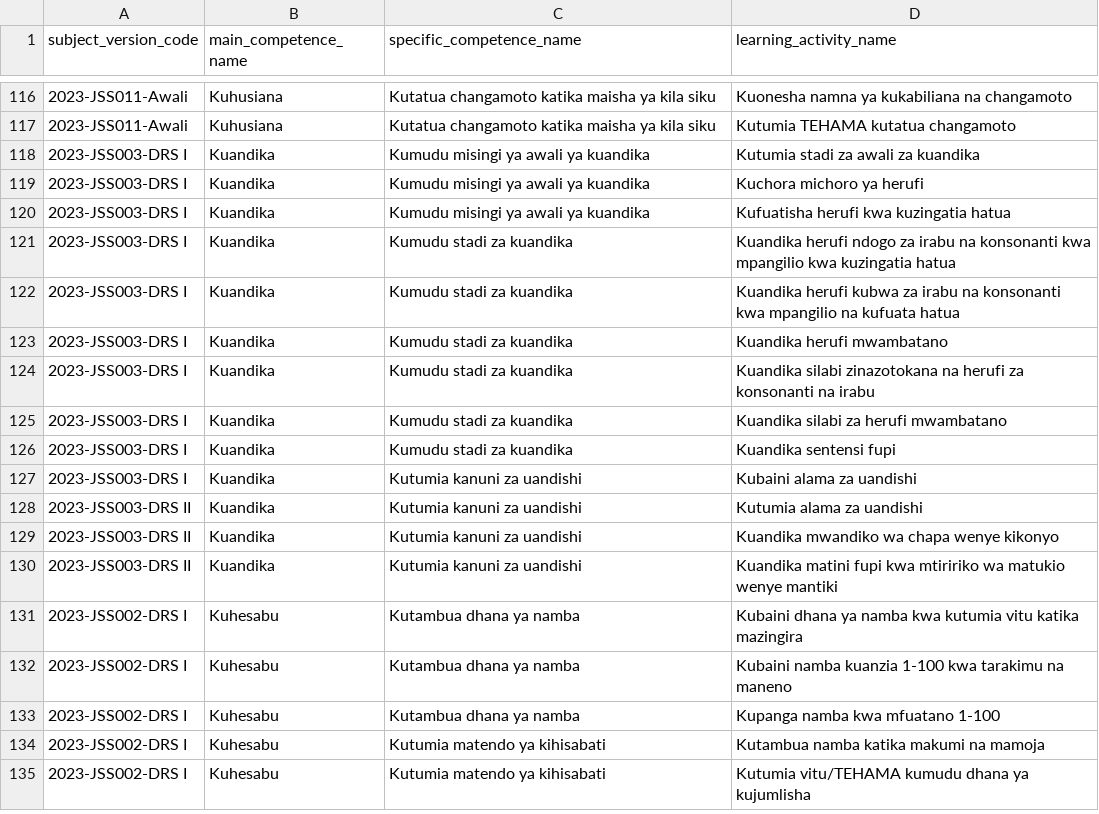
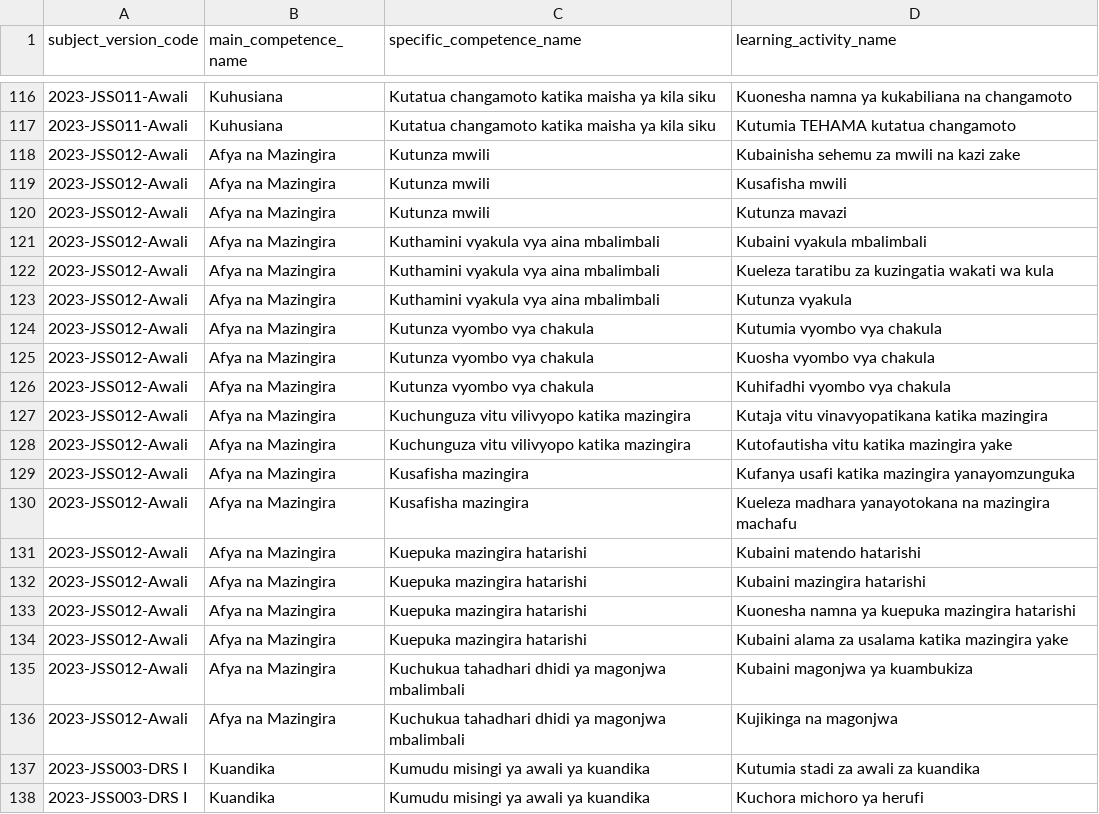
Before and after one commit to Ryobalj/jamiikazini-pro, a CSV file: syllabus/csv/learning_activity.csv, drawn as a sheet; only a part is shown, gaps mark what is left out; the shorter side is filled out with more unchanged rows.

```diff
--- a/syllabus/csv/learning_activity.csv
+++ b/syllabus/csv/learning_activity.csv
@@ -117,2 +117,21 @@ subject_version_code,main_competence_name,specific_competence_name,learning_acti
 2023-JSS011-Awali,Kuhusiana,Kutatua changamoto katika maisha ya kila siku,Kutumia TEHAMA kutatua changamoto
+2023-JSS012-Awali,Afya na Mazingira,Kutunza mwili,Kubainisha sehemu za mwili na kazi zake
+2023-JSS012-Awali,Afya na Mazingira,Kutunza mwili,Kusafisha mwili
+2023-JSS012-Awali,Afya na Mazingira,Kutunza mwili,Kutunza mavazi
+2023-JSS012-Awali,Afya na Mazingira,Kuthamini vyakula vya aina mbalimbali,Kubaini vyakula mbalimbali
+2023-JSS012-Awali,Afya na Mazingira,Kuthamini vyakula vya aina mbalimbali,Kueleza taratibu za kuzingatia wakati wa kula
+2023-JSS012-Awali,Afya na Mazingira,Kuthamini vyakula vya aina mbalimbali,Kutunza vyakula
+2023-JSS012-Awali,Afya na Mazingira,Kutunza vyombo vya chakula,Kutumia vyombo vya chakula
+2023-JSS012-Awali,Afya na Mazingira,Kutunza vyombo vya chakula,Kuosha vyombo vya chakula
+2023-JSS012-Awali,Afya na Mazingira,Kutunza vyombo vya chakula,Kuhifadhi vyombo vya chakula
+2023-JSS012-Awali,Afya na Mazingira,Kuchunguza vitu vilivyopo katika mazingira,Kutaja vitu vinavyopatikana katika mazingira
+2023-JSS012-Awali,Afya na Mazingira,Kuchunguza vitu vilivyopo katika mazingira,Kutofautisha vitu katika mazingira yake
+2023-JSS012-Awali,Afya na Mazingira,Kusafisha mazingira,Kufanya usafi katika mazingira yanayomzunguka
+2023-JSS012-Awali,Afya na Mazingira,Kusafisha mazingira,Kueleza madhara yanayotokana na mazingira machafu
+2023-JSS012-Awali,Afya na Mazingira,Kuepuka mazingira hatarishi,Kubaini matendo hatarishi
+2023-JSS012-Awali,Afya na Mazingira,Kuepuka mazingira hatarishi,Kubaini mazingira hatarishi
+2023-JSS012-Awali,Afya na Mazingira,Kuepuka mazingira hatarishi,Kuonesha namna ya kuepuka mazingira hatarishi
+2023-JSS012-Awali,Afya na Mazingira,Kuepuka mazingira hatarishi,Kubaini alama za usalama katika mazingira yake
+2023-JSS012-Awali,Afya na Mazingira,Kuchukua tahadhari dhidi ya magonjwa mbalimbali,Kubaini magonjwa ya kuambukiza
+2023-JSS012-Awali,Afya na Mazingira,Kuchukua tahadhari dhidi ya magonjwa mbalimbali,Kujikinga na magonjwa
 2023-JSS003-DRS I,Kuandika,Kumudu misingi ya awali ya kuandika,Kutumia stadi za awali za kuandika
```
Also changed, not shown: syllabus/csv/main_competence.csv, syllabus/csv/specific_competence.csv, 3 other files.
